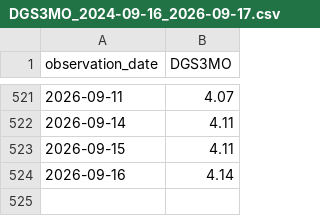
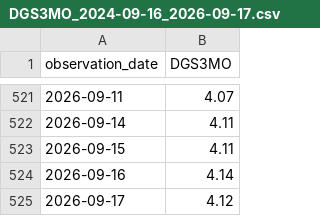
Before and after one commit to buffedlizard55-lab/StockPaperSim, a CSV file: data/real/fred/DGS3MO_2024-09-16_2026-09-17.csv, drawn as a sheet; only a part is shown, gaps mark what is left out; the diff names each change by its address in the sheet, - before the commit and + after, or states it on an @@ line.

```diff
--- a/data/real/fred/DGS3MO_2024-09-16_2026-09-17.csv
+++ b/data/real/fred/DGS3MO_2024-09-16_2026-09-17.csv
+row 525: 2026-09-17 | 4.12
```
Also changed, not shown: data/real/fred/DGS10_2024-09-16_2026-09-17.csv, data/real/fred/VIXCLS_2024-09-16_2026-09-17.csv, 21 other files.
